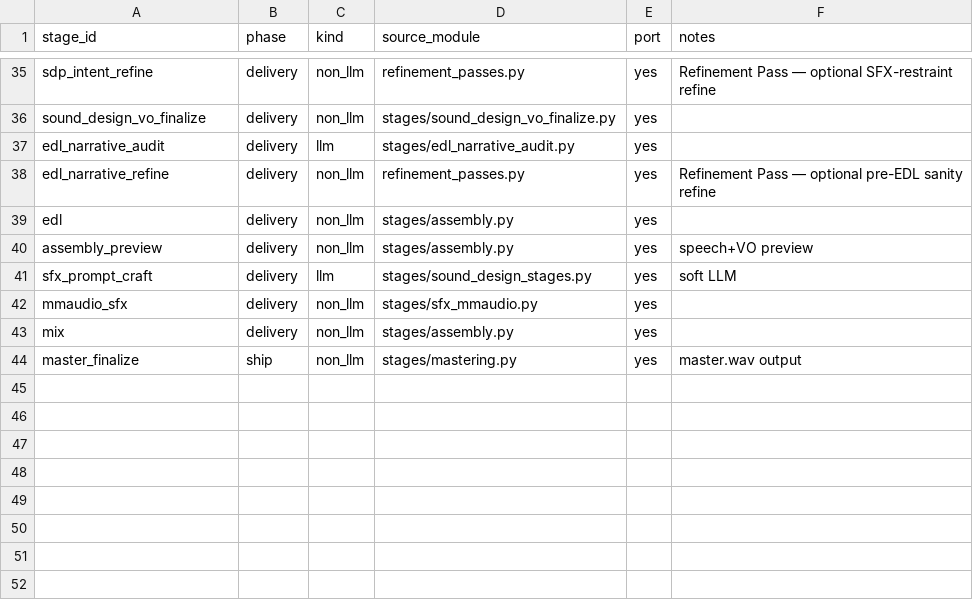
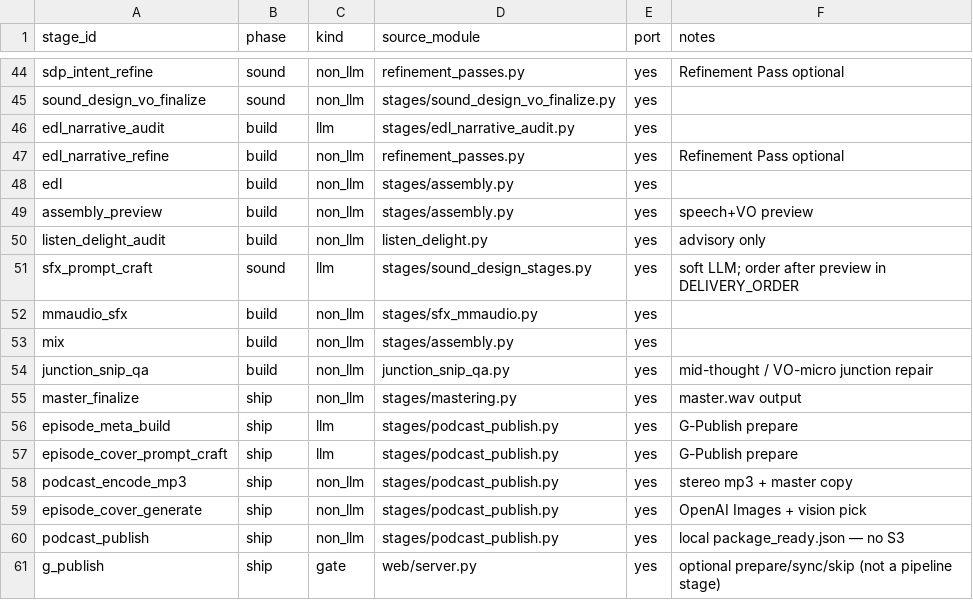
Before and after one commit to NicketUttarwar/interview_helper_mux, a CSV file: docs/v2/port-manifest.csv, drawn as a sheet; only a part is shown, gaps mark what is left out; addresses are those after the commit; the diff covers the shown part only; the diff names each change by its address in the sheet, - before the commit and + after, or states it on an @@ line.

```diff
--- a/docs/v2/port-manifest.csv
+++ b/docs/v2/port-manifest.csv
-B44:B45 (phase): delivery
+B44:B45 (phase): sound
-F44 (notes): Refinement Pass — optional SFX-restraint refine
+F44 (notes): Refinement Pass optional
-B46:B49 (phase): delivery
+B46:B49 (phase): build
-F47 (notes): Refinement Pass — optional pre-EDL sanity refine
+F47 (notes): Refinement Pass optional
+row 50: listen_delight_audit | build | non_llm | listen_delight.py | yes | advisory only
-B51 (phase): delivery
+B51 (phase): sound
-F51 (notes): soft LLM
+F51 (notes): soft LLM; order after preview in DELIVERY_ORDER
-B52:B53 (phase): delivery
+B52:B53 (phase): build
+row 54: junction_snip_qa | build | non_llm | junction_snip_qa.py | yes | mid-thought / VO-micro junction repair
+row 56: episode_meta_build | ship | llm | stages/podcast_publish.py | yes | G-Publish prepare
+row 57: episode_cover_prompt_craft | ship | llm | stages/podcast_publish.py | yes | G-Publish prepare
+row 58: podcast_encode_mp3 | ship | non_llm | stages/podcast_publish.py | yes | stereo mp3 + master copy
+row 59: episode_cover_generate | ship | non_llm | stages/podcast_publish.py | yes | OpenAI Images + vision pick
+row 60: podcast_publish | ship | non_llm | stages/podcast_publish.py | yes | local package_ready.json — no S3
+row 61: g_publish | ship | gate | web/server.py | yes | optional prepare/sync/skip (not a pipeline stage)
```
Also changed, not shown: 9 added rows and 23 edited cells elsewhere in this file, 33 other files.
